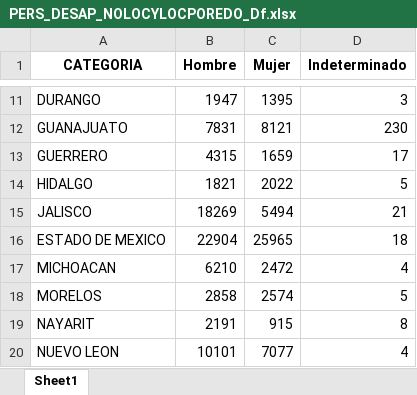
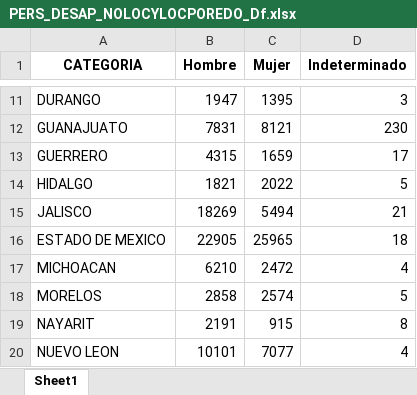
Before and after one commit to alexandertrejo1193/desaparecidos, an Excel workbook: PERS_DESAP_NOLOCYLOCPOREDO_Df.xlsx, sheet Sheet1, drawn as a sheet; only a part is shown, gaps mark what is left out; values as stored, in another font and other column widths than the file's, no borders; the diff names each change by its address in the sheet, - before the commit and + after, or states it on an @@ line.

```diff
--- a/PERS_DESAP_NOLOCYLOCPOREDO_Df.xlsx (sheet Sheet1)
+++ b/PERS_DESAP_NOLOCYLOCPOREDO_Df.xlsx (sheet Sheet1)
-B16 (Hombre): 22904
+B16 (Hombre): 22905
```
Also changed, not shown: PERSONAS_DESAP_Y_NO_LOC_XEDO_Df.xlsx, PERS_DESAP_NOLOCYLOCPORNA_Df.xlsx, 2 other files.
